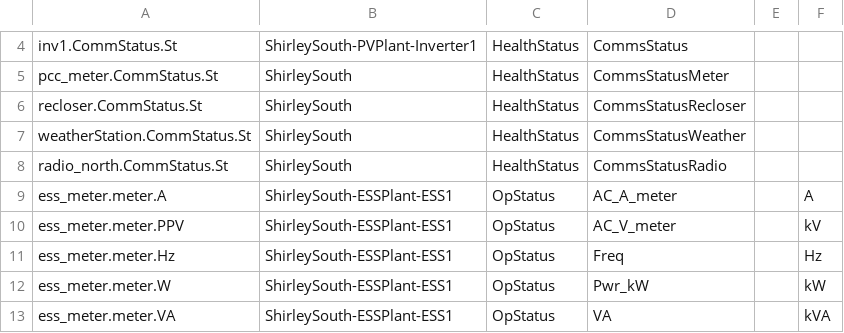
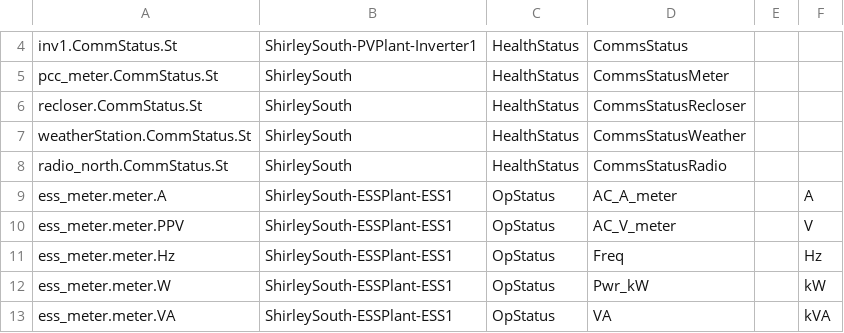
Before and after one commit to FraunhoferCMI/GlobalSchedulerCore, a CSV file: cfg/DataMap/ShirleySouthPlantLevel-Modbus-data-map.csv, drawn as a sheet; only a part is shown, gaps mark what is left out; the diff covers the shown part only.

```diff
--- a/cfg/DataMap/ShirleySouthPlantLevel-Modbus-data-map.csv
+++ b/cfg/DataMap/ShirleySouthPlantLevel-Modbus-data-map.csv
@@ -9,3 +9,3 @@ radio_north.CommStatus.St,ShirleySouth,HealthStatus,CommsStatusRadio,,
 ess_meter.meter.A,ShirleySouth-ESSPlant-ESS1,OpStatus,AC_A_meter,,A
-ess_meter.meter.PPV,ShirleySouth-ESSPlant-ESS1,OpStatus,AC_V_meter,,kV
+ess_meter.meter.PPV,ShirleySouth-ESSPlant-ESS1,OpStatus,AC_V_meter,,V
 ess_meter.meter.Hz,ShirleySouth-ESSPlant-ESS1,OpStatus,Freq,,Hz
```
Also changed, not shown: 19 added rows and 4 edited cells elsewhere in this file.
